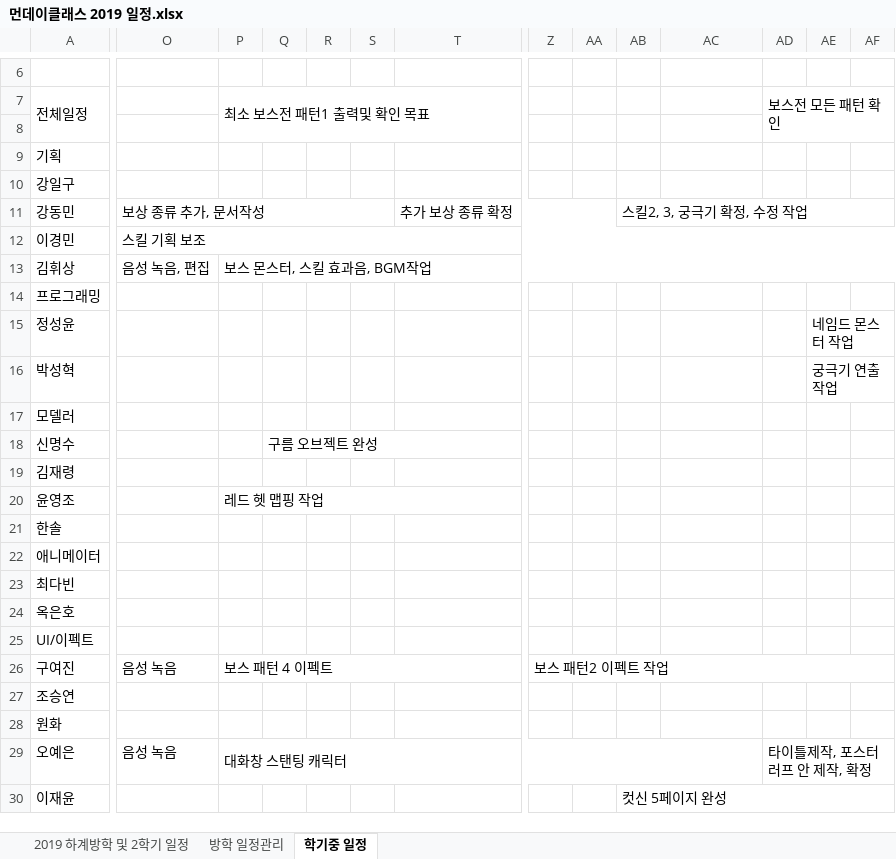
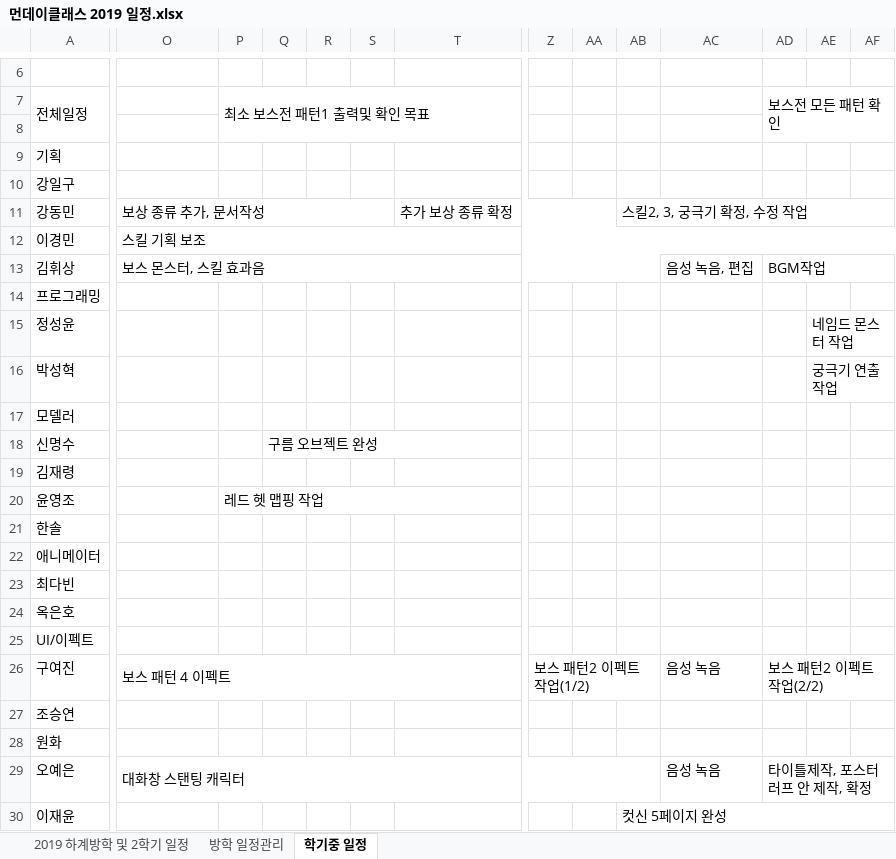
Before and after one commit to lalyns/MondayClass, an Excel workbook: Document/일정/먼데이클래스 2019 일정.xlsx, sheet 학기중 일정, drawn as a sheet; only a part is shown, gaps mark what is left out; values as stored, in another font and other column widths than the file's, no cell formats; the diff names each change by its address in the sheet, - before the commit and + after, or states it on an @@ line.

```diff
--- a/Document/일정/먼데이클래스 2019 일정.xlsx (sheet 학기중 일정)
+++ b/Document/일정/먼데이클래스 2019 일정.xlsx (sheet 학기중 일정)
-O13: 음성 녹음, 편집
+O13: 보스 몬스터, 스킬 효과음
+O13:AB13 merged
-P13: 보스 몬스터, 스킬 효과음, BGM작업
+P13: (empty)
-P13:AI13 merged
-AC13: (empty)
+AC13: 음성 녹음, 편집
-AD13: (empty)
+AD13: BGM작업
+AD13:AI13 merged
-O26: 음성 녹음
+O26: 보스 패턴 4 이펙트
+O26:T26 merged
-P26: 보스 패턴 4 이펙트
+P26: (empty)
-P26:T26 merged
-Z26: 보스 패턴2 이펙트 작업
+Z26: 보스 패턴2 이펙트 작업(1/2)
-Z26:AG26 merged
+Z26:AB26 merged
-AC26: (empty)
+AC26: 음성 녹음
-AD26: (empty)
+AD26: 보스 패턴2 이펙트 작업(2/2)
+AD26:AG26 merged
-O29: 음성 녹음
+O29: 대화창 스탠팅 캐릭터
+O29:AB29 merged
-P29: 대화창 스탠팅 캐릭터
+P29: (empty)
-P29:AC29 merged
-AC29: (empty)
+AC29: 음성 녹음
```
Also changed, not shown: cell formats, 1 other file.
